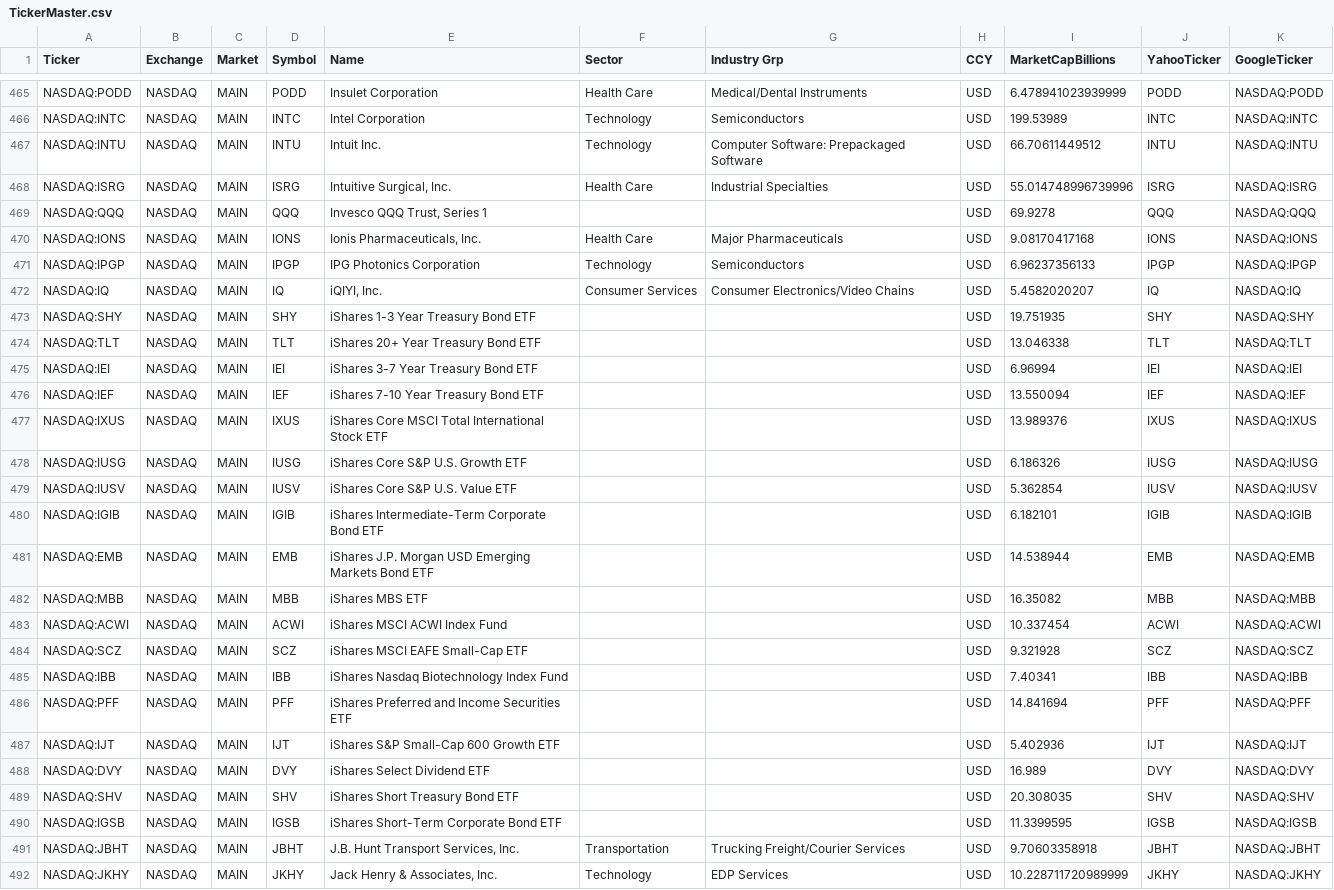
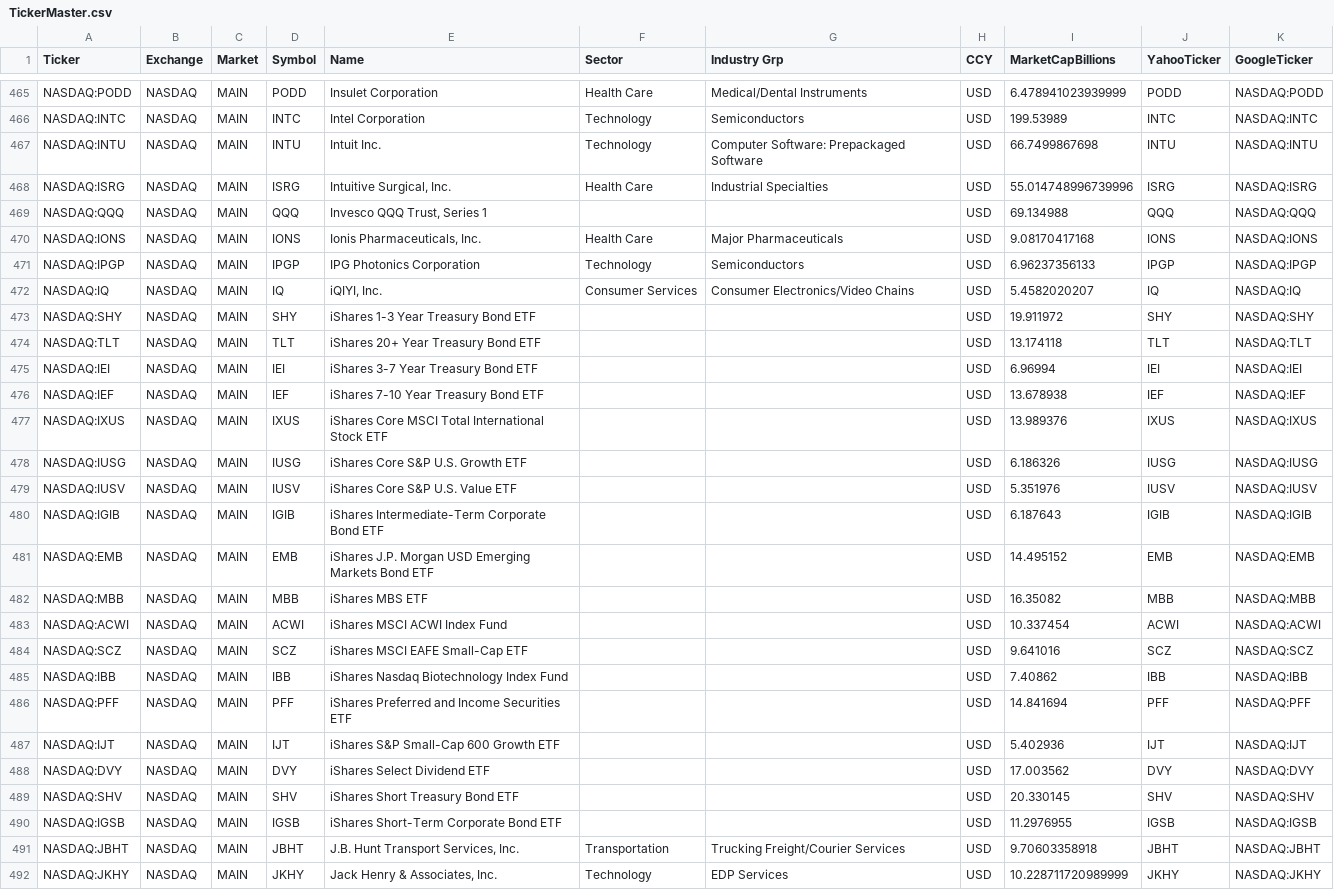
Before and after one commit to ajmal017/RC, a CSV file: TickerMaster.csv, drawn as a sheet; only a part is shown, gaps mark what is left out; the diff covers the shown part only.

```diff
--- a/TickerMaster.csv
+++ b/TickerMaster.csv
@@ -466,5 +466,5 @@ NASDAQ:PODD,NASDAQ,MAIN,PODD,Insulet Corporation,Health Care,Medical/Dental Inst
 NASDAQ:INTC,NASDAQ,MAIN,INTC,Intel Corporation,Technology,Semiconductors,USD,199.53989,INTC,NASDAQ:INTC
-NASDAQ:INTU,NASDAQ,MAIN,INTU,Intuit Inc.,Technology,Computer Software: Prepackaged Software,USD,66.70611449512,INTU,NASDAQ:INTU
+NASDAQ:INTU,NASDAQ,MAIN,INTU,Intuit Inc.,Technology,Computer Software: Prepackaged Software,USD,66.7499867698,INTU,NASDAQ:INTU
 NASDAQ:ISRG,NASDAQ,MAIN,ISRG,"Intuitive Surgical, Inc.",Health Care,Industrial Specialties,USD,55.014748996739996,ISRG,NASDAQ:ISRG
-NASDAQ:QQQ,NASDAQ,MAIN,QQQ,"Invesco QQQ Trust, Series 1",,,USD,69.9278,QQQ,NASDAQ:QQQ
+NASDAQ:QQQ,NASDAQ,MAIN,QQQ,"Invesco QQQ Trust, Series 1",,,USD,69.134988,QQQ,NASDAQ:QQQ
 NASDAQ:IONS,NASDAQ,MAIN,IONS,"Ionis Pharmaceuticals, Inc.",Health Care,Major Pharmaceuticals,USD,9.08170417168,IONS,NASDAQ:IONS
@@ -472,20 +472,20 @@ NASDAQ:IPGP,NASDAQ,MAIN,IPGP,IPG Photonics Corporation,Technology,Semiconductors
 NASDAQ:IQ,NASDAQ,MAIN,IQ,"iQIYI, Inc.",Consumer Services,Consumer Electronics/Video Chains,USD,5.4582020207,IQ,NASDAQ:IQ
-NASDAQ:SHY,NASDAQ,MAIN,SHY,iShares 1-3 Year Treasury Bond ETF,,,USD,19.751935,SHY,NASDAQ:SHY
-NASDAQ:TLT,NASDAQ,MAIN,TLT,iShares 20+ Year Treasury Bond ETF,,,USD,13.046338,TLT,NASDAQ:TLT
+NASDAQ:SHY,NASDAQ,MAIN,SHY,iShares 1-3 Year Treasury Bond ETF,,,USD,19.911972,SHY,NASDAQ:SHY
+NASDAQ:TLT,NASDAQ,MAIN,TLT,iShares 20+ Year Treasury Bond ETF,,,USD,13.174118,TLT,NASDAQ:TLT
 NASDAQ:IEI,NASDAQ,MAIN,IEI,iShares 3-7 Year Treasury Bond ETF,,,USD,6.96994,IEI,NASDAQ:IEI
-NASDAQ:IEF,NASDAQ,MAIN,IEF,iShares 7-10 Year Treasury Bond ETF,,,USD,13.550094,IEF,NASDAQ:IEF
+NASDAQ:IEF,NASDAQ,MAIN,IEF,iShares 7-10 Year Treasury Bond ETF,,,USD,13.678938,IEF,NASDAQ:IEF
 NASDAQ:IXUS,NASDAQ,MAIN,IXUS,iShares Core MSCI Total International Stock ETF,,,USD,13.989376,IXUS,NASDAQ:IXUS
 NASDAQ:IUSG,NASDAQ,MAIN,IUSG,iShares Core S&P U.S. Growth ETF,,,USD,6.186326,IUSG,NASDAQ:IUSG
-NASDAQ:IUSV,NASDAQ,MAIN,IUSV,iShares Core S&P U.S. Value ETF,,,USD,5.362854,IUSV,NASDAQ:IUSV
-NASDAQ:IGIB,NASDAQ,MAIN,IGIB,iShares Intermediate-Term Corporate Bond ETF,,,USD,6.182101,IGIB,NASDAQ:IGIB
-NASDAQ:EMB,NASDAQ,MAIN,EMB,iShares J.P. Morgan USD Emerging Markets Bond ETF,,,USD,14.538944,EMB,NASDAQ:EMB
+NASDAQ:IUSV,NASDAQ,MAIN,IUSV,iShares Core S&P U.S. Value ETF,,,USD,5.351976,IUSV,NASDAQ:IUSV
+NASDAQ:IGIB,NASDAQ,MAIN,IGIB,iShares Intermediate-Term Corporate Bond ETF,,,USD,6.187643,IGIB,NASDAQ:IGIB
+NASDAQ:EMB,NASDAQ,MAIN,EMB,iShares J.P. Morgan USD Emerging Markets Bond ETF,,,USD,14.495152,EMB,NASDAQ:EMB
 NASDAQ:MBB,NASDAQ,MAIN,MBB,iShares MBS ETF,,,USD,16.35082,MBB,NASDAQ:MBB
 NASDAQ:ACWI,NASDAQ,MAIN,ACWI,iShares MSCI ACWI Index Fund,,,USD,10.337454,ACWI,NASDAQ:ACWI
-NASDAQ:SCZ,NASDAQ,MAIN,SCZ,iShares MSCI EAFE Small-Cap ETF,,,USD,9.321928,SCZ,NASDAQ:SCZ
-NASDAQ:IBB,NASDAQ,MAIN,IBB,iShares Nasdaq Biotechnology Index Fund,,,USD,7.40341,IBB,NASDAQ:IBB
+NASDAQ:SCZ,NASDAQ,MAIN,SCZ,iShares MSCI EAFE Small-Cap ETF,,,USD,9.641016,SCZ,NASDAQ:SCZ
+NASDAQ:IBB,NASDAQ,MAIN,IBB,iShares Nasdaq Biotechnology Index Fund,,,USD,7.40862,IBB,NASDAQ:IBB
 NASDAQ:PFF,NASDAQ,MAIN,PFF,iShares Preferred and Income Securities ETF,,,USD,14.841694,PFF,NASDAQ:PFF
 NASDAQ:IJT,NASDAQ,MAIN,IJT,iShares S&P Small-Cap 600 Growth ETF,,,USD,5.402936,IJT,NASDAQ:IJT
-NASDAQ:DVY,NASDAQ,MAIN,DVY,iShares Select Dividend ETF,,,USD,16.989,DVY,NASDAQ:DVY
-NASDAQ:SHV,NASDAQ,MAIN,SHV,iShares Short Treasury Bond ETF,,,USD,20.308035,SHV,NASDAQ:SHV
-NASDAQ:IGSB,NASDAQ,MAIN,IGSB,iShares Short-Term Corporate Bond ETF,,,USD,11.3399595,IGSB,NASDAQ:IGSB
+NASDAQ:DVY,NASDAQ,MAIN,DVY,iShares Select Dividend ETF,,,USD,17.003562,DVY,NASDAQ:DVY
+NASDAQ:SHV,NASDAQ,MAIN,SHV,iShares Short Treasury Bond ETF,,,USD,20.330145,SHV,NASDAQ:SHV
+NASDAQ:IGSB,NASDAQ,MAIN,IGSB,iShares Short-Term Corporate Bond ETF,,,USD,11.2976955,IGSB,NASDAQ:IGSB
 NASDAQ:JBHT,NASDAQ,MAIN,JBHT,"J.B. Hunt Transport Services, Inc.",Transportation,Trucking Freight/Courier Services,USD,9.70603358918,JBHT,NASDAQ:JBHT
```
Also changed, not shown: 1 removed row and 32 edited cells elsewhere in this file, 4 other files.
